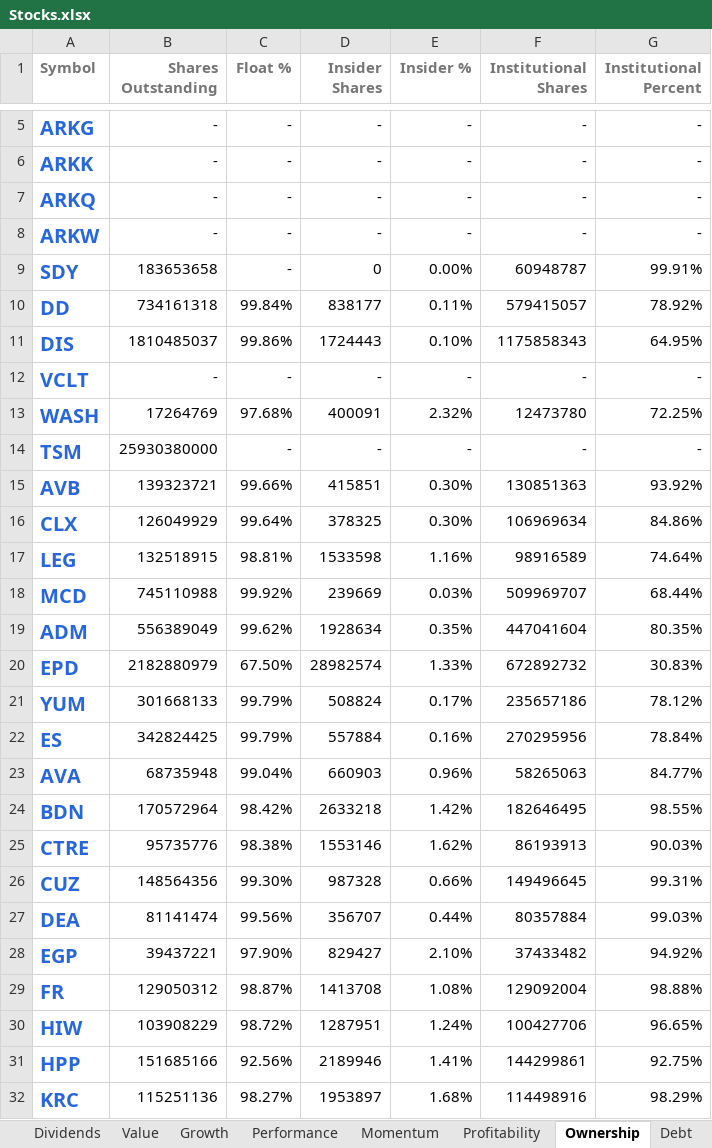
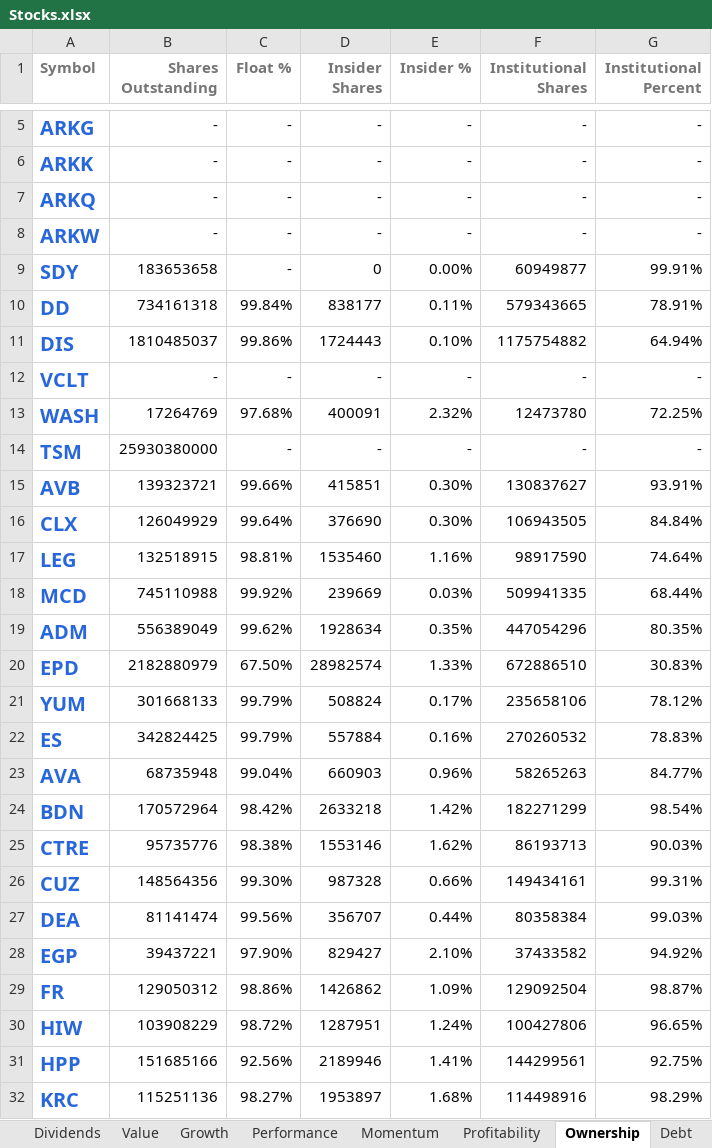
Before and after one commit to mucolon/opt-portfolio, an Excel workbook: data/Stocks.xlsx, sheet Ownership, drawn as a sheet; only a part is shown, gaps mark what is left out; values as stored, in another font and other column widths than the file's, no borders; conditional formats and table styles not drawn; the diff covers the shown part only; the diff names each change by its address in the sheet, - before the commit and + after, or states it on an @@ line.

```diff
--- a/data/Stocks.xlsx (sheet Ownership)
+++ b/data/Stocks.xlsx (sheet Ownership)
-F9 (Institutional Shares): 60948787
+F9 (Institutional Shares): 60949877
-F10 (Institutional Shares): 579415057
+F10 (Institutional Shares): 579343665
-G10 (Institutional Percent): 78.92%
+G10 (Institutional Percent): 78.91%
-F11 (Institutional Shares): 1175858343
+F11 (Institutional Shares): 1175754882
-G11 (Institutional Percent): 64.95%
+G11 (Institutional Percent): 64.94%
-F15 (Institutional Shares): 130851363
+F15 (Institutional Shares): 130837627
-G15 (Institutional Percent): 93.92%
+G15 (Institutional Percent): 93.91%
-D16 (Insider Shares): 378325
+D16 (Insider Shares): 376690
-F16 (Institutional Shares): 106969634
+F16 (Institutional Shares): 106943505
-G16 (Institutional Percent): 84.86%
+G16 (Institutional Percent): 84.84%
-D17 (Insider Shares): 1533598
+D17 (Insider Shares): 1535460
-F17 (Institutional Shares): 98916589
+F17 (Institutional Shares): 98917590
-F18 (Institutional Shares): 509969707
+F18 (Institutional Shares): 509941335
-F19 (Institutional Shares): 447041604
+F19 (Institutional Shares): 447054296
-F20 (Institutional Shares): 672892732
+F20 (Institutional Shares): 672886510
-F21 (Institutional Shares): 235657186
+F21 (Institutional Shares): 235658106
-F22 (Institutional Shares): 270295956
+F22 (Institutional Shares): 270260532
-G22 (Institutional Percent): 78.84%
+G22 (Institutional Percent): 78.83%
-F23 (Institutional Shares): 58265063
+F23 (Institutional Shares): 58265263
-F24 (Institutional Shares): 182646495
+F24 (Institutional Shares): 182271299
-G24 (Institutional Percent): 98.55%
+G24 (Institutional Percent): 98.54%
-F25 (Institutional Shares): 86193913
+F25 (Institutional Shares): 86193713
-F26 (Institutional Shares): 149496645
+F26 (Institutional Shares): 149434161
-F27 (Institutional Shares): 80357884
+F27 (Institutional Shares): 80358384
-F28 (Institutional Shares): 37433482
+F28 (Institutional Shares): 37433582
-C29 (Float %): 98.87%
+C29 (Float %): 98.86%
-D29 (Insider Shares): 1413708
+D29 (Insider Shares): 1426862
-E29 (Insider %): 1.08%
+E29 (Insider %): 1.09%
-F29 (Institutional Shares): 129092004
+F29 (Institutional Shares): 129092504
-G29 (Institutional Percent): 98.88%
+G29 (Institutional Percent): 98.87%
-F30 (Institutional Shares): 100427706
+F30 (Institutional Shares): 100427806
-F31 (Institutional Shares): 144299861
+F31 (Institutional Shares): 144299561
```
Also changed, not shown: 272 edited cells elsewhere in this sheet, sheet Performance, sheet Summary, sheet Momentum, sheet Value, sheet Holdings, sheet Dividends, 2 more sheets, 5 other files.
